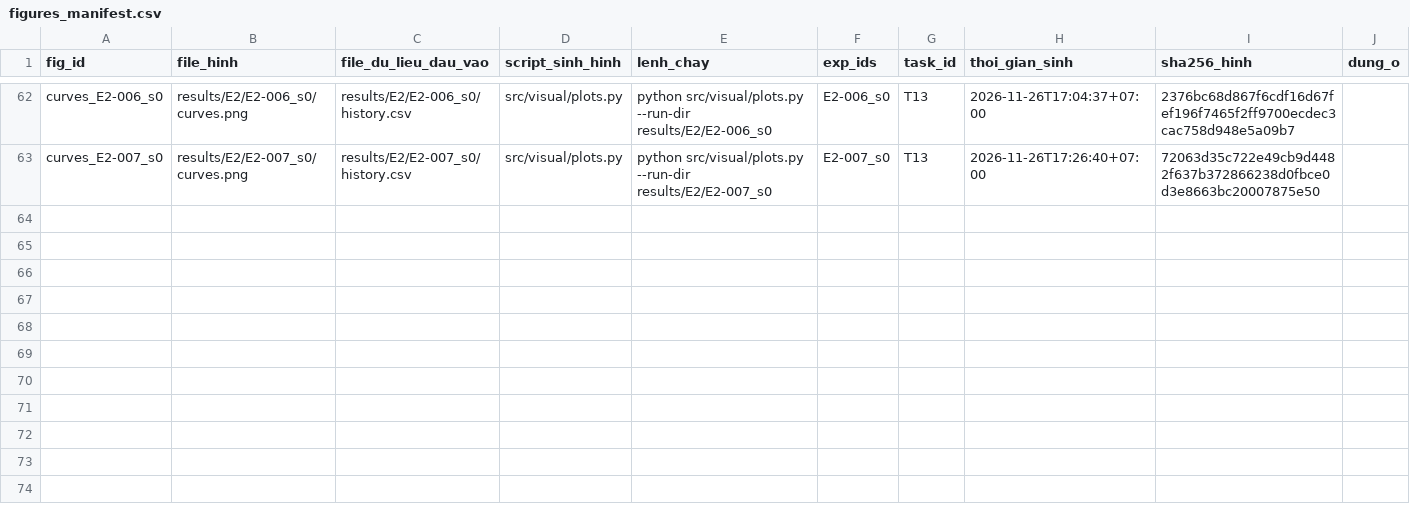
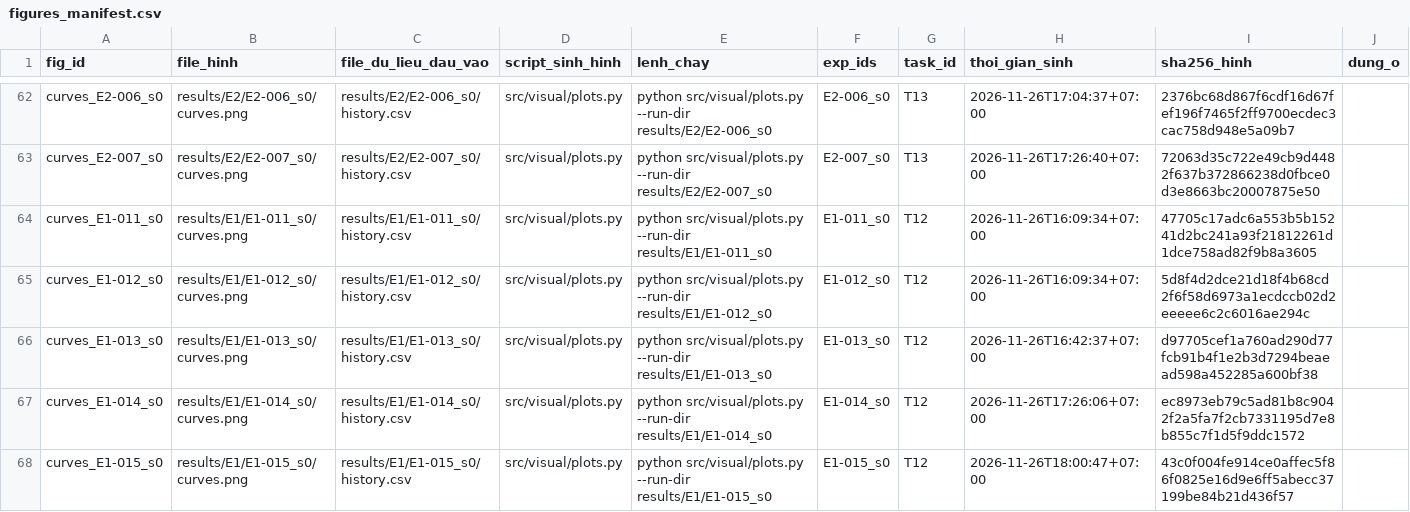
Before and after one commit to lpnHai2005/DeepLearning_Group, a CSV file: BTL02/tracking/figures_manifest.csv, drawn as a sheet; only a part is shown, gaps mark what is left out; the diff names each change by its address in the sheet, - before the commit and + after, or states it on an @@ line.

```diff
--- a/BTL02/tracking/figures_manifest.csv
+++ b/BTL02/tracking/figures_manifest.csv
+row 64: curves_E1-011_s0 | results/E1/E1-011_s0/curves.png | results/E1/E1-011_s0/history.csv | src/visual/plots.py | python src/visual/plots.py --run-dir results/E1/E1-011_s0 | E1-011_s0 | T12 | 2026-11-26T16:09:34+07:00 | 47705c17adc6a553b5b15241d2bc241a93f21812261d1dce758ad82f9b8a3605
+row 65: curves_E1-012_s0 | results/E1/E1-012_s0/curves.png | results/E1/E1-012_s0/history.csv | src/visual/plots.py | python src/visual/plots.py --run-dir results/E1/E1-012_s0 | E1-012_s0 | T12 | 2026-11-26T16:09:34+07:00 | 5d8f4d2dce21d18f4b68cd2f6f58d6973a1ecdccb02d2eeeee6c2c6016ae294c
+row 66: curves_E1-013_s0 | results/E1/E1-013_s0/curves.png | results/E1/E1-013_s0/history.csv | src/visual/plots.py | python src/visual/plots.py --run-dir results/E1/E1-013_s0 | E1-013_s0 | T12 | 2026-11-26T16:42:37+07:00 | d97705cef1a760ad290d77fcb91b4f1e2b3d7294beaead598a452285a600bf38
+row 67: curves_E1-014_s0 | results/E1/E1-014_s0/curves.png | results/E1/E1-014_s0/history.csv | src/visual/plots.py | python src/visual/plots.py --run-dir results/E1/E1-014_s0 | E1-014_s0 | T12 | 2026-11-26T17:26:06+07:00 | ec8973eb79c5ad81b8c9042f2a5fa7f2cb7331195d7e8b855c7f1d5f9ddc1572
+row 68: curves_E1-015_s0 | results/E1/E1-015_s0/curves.png | results/E1/E1-015_s0/history.csv | src/visual/plots.py | python src/visual/plots.py --run-dir results/E1/E1-015_s0 | E1-015_s0 | T12 | 2026-11-26T18:00:47+07:00 | 43c0f004fe914ce0affec5f86f0825e16d9e6ff5abecc37199be84b21d436f57
```
Also changed, not shown: BTL02/tracking/experiments.csv, 30 other files.
